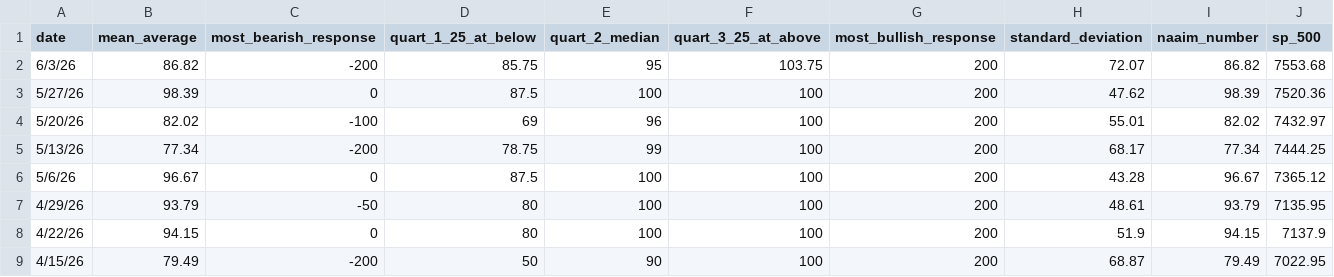
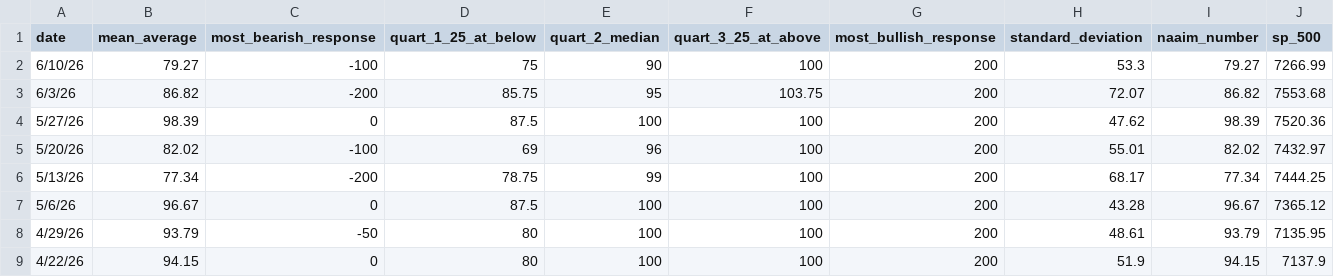
Before and after one commit to SBDavid/dbt-core-demo, a CSV file: financial_data/seeds/raw_naaim.csv, drawn as a sheet; only a part is shown; the shorter side is filled out with more unchanged rows; the diff names each change by its address in the sheet, - before the commit and + after, or states it on an @@ line.

```diff
--- a/financial_data/seeds/raw_naaim.csv
+++ b/financial_data/seeds/raw_naaim.csv
+row 2: 6/10/26 | 79.27 | -100 | 75 | 90 | 100 | 200 | 53.3 | 79.27 | 7266.99
```
Also changed, not shown: financial_data/seeds/raw_cboe.csv, financial_data/seeds/raw_sentiment.csv, 6 other files.
